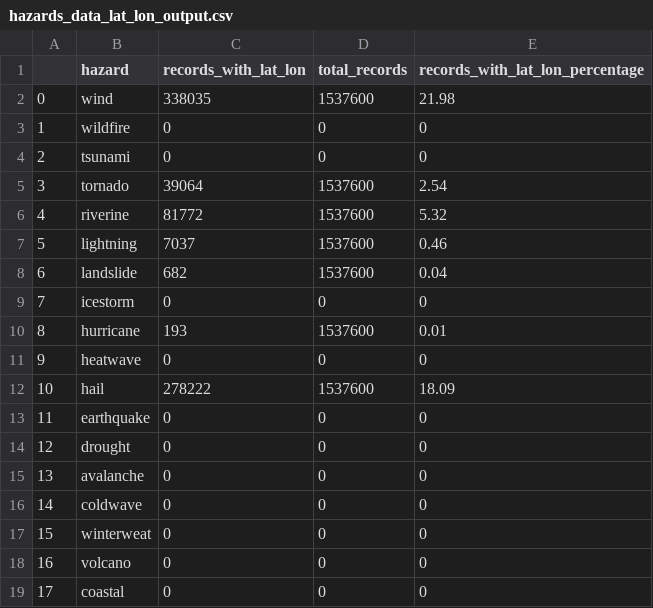
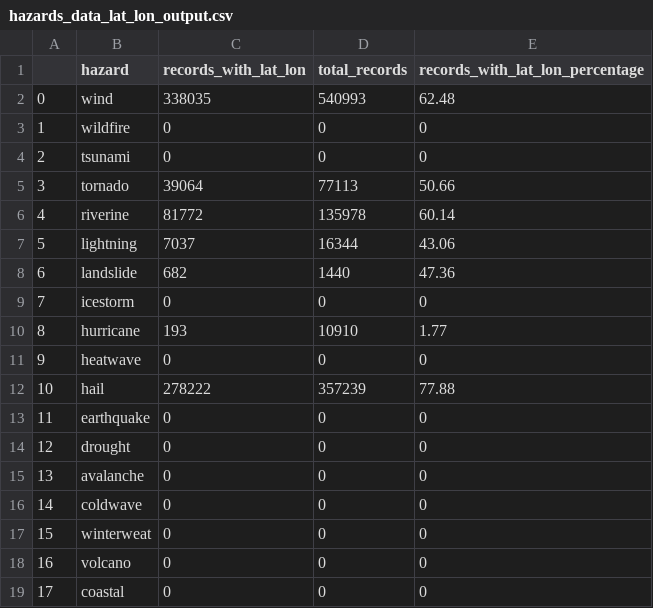
Before and after one commit to availabs/HazardMap, a CSV file: src/tasks/QA/severeWeather/hazards_data_lat_lon_output.csv, drawn as a sheet.

```diff
--- a/src/tasks/QA/severeWeather/hazards_data_lat_lon_output.csv
+++ b/src/tasks/QA/severeWeather/hazards_data_lat_lon_output.csv
@@ -1,13 +1,13 @@
 ,hazard,records_with_lat_lon,total_records,records_with_lat_lon_percentage
-0,wind,338035,1537600,21.98
+0,wind,338035,540993,62.48
 1,wildfire,0,0,0
 2,tsunami,0,0,0
-3,tornado,39064,1537600,2.54
-4,riverine,81772,1537600,5.32
-5,lightning,7037,1537600,0.46
-6,landslide,682,1537600,0.04
+3,tornado,39064,77113,50.66
+4,riverine,81772,135978,60.14
+5,lightning,7037,16344,43.06
+6,landslide,682,1440,47.36
 7,icestorm,0,0,0
-8,hurricane,193,1537600,0.01
+8,hurricane,193,10910,1.77
 9,heatwave,0,0,0
-10,hail,278222,1537600,18.09
+10,hail,278222,357239,77.88
 11,earthquake,0,0,0
```
Also changed, not shown: src/tasks/QA/severeWeather/hazards_data_output.csv, 2 other files.
